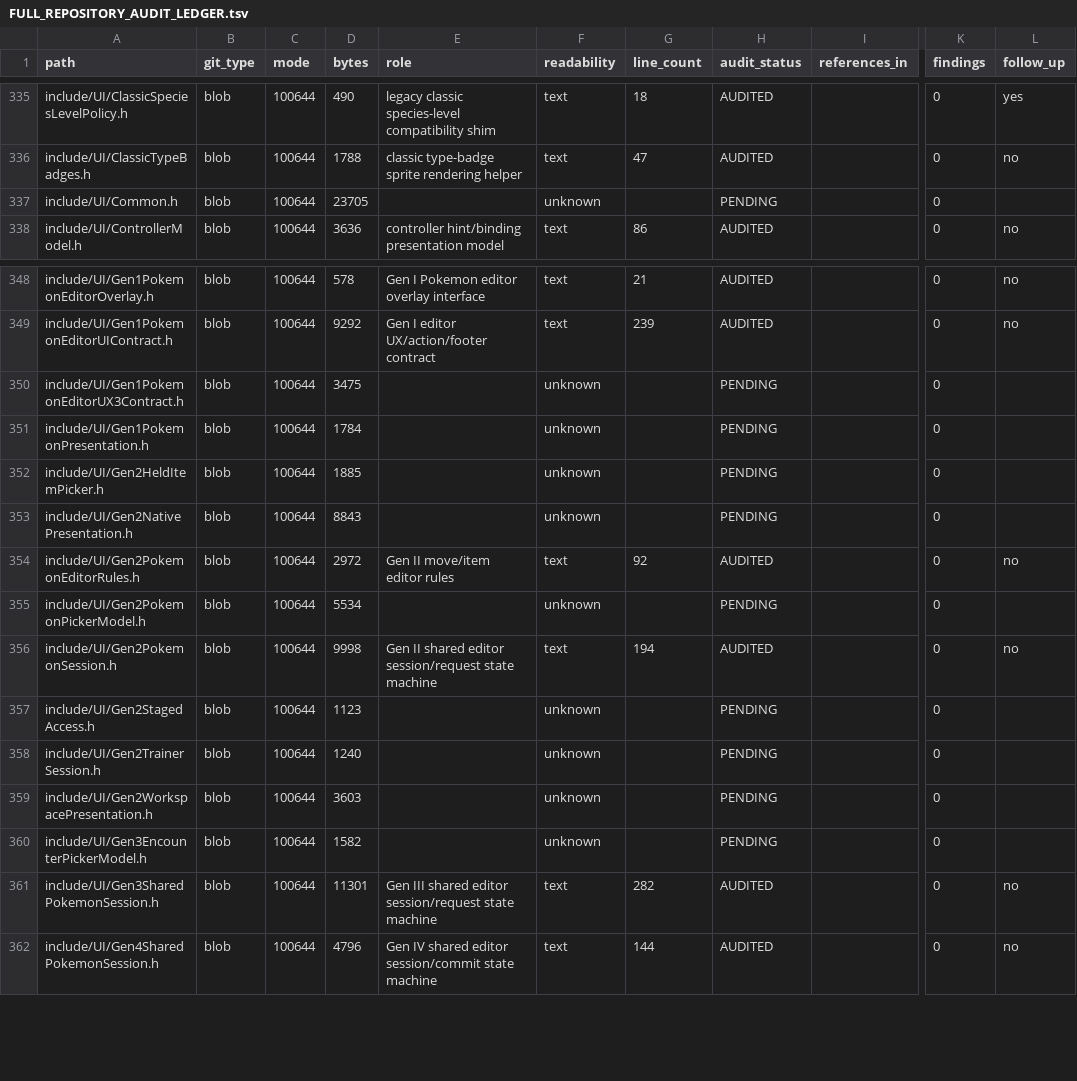
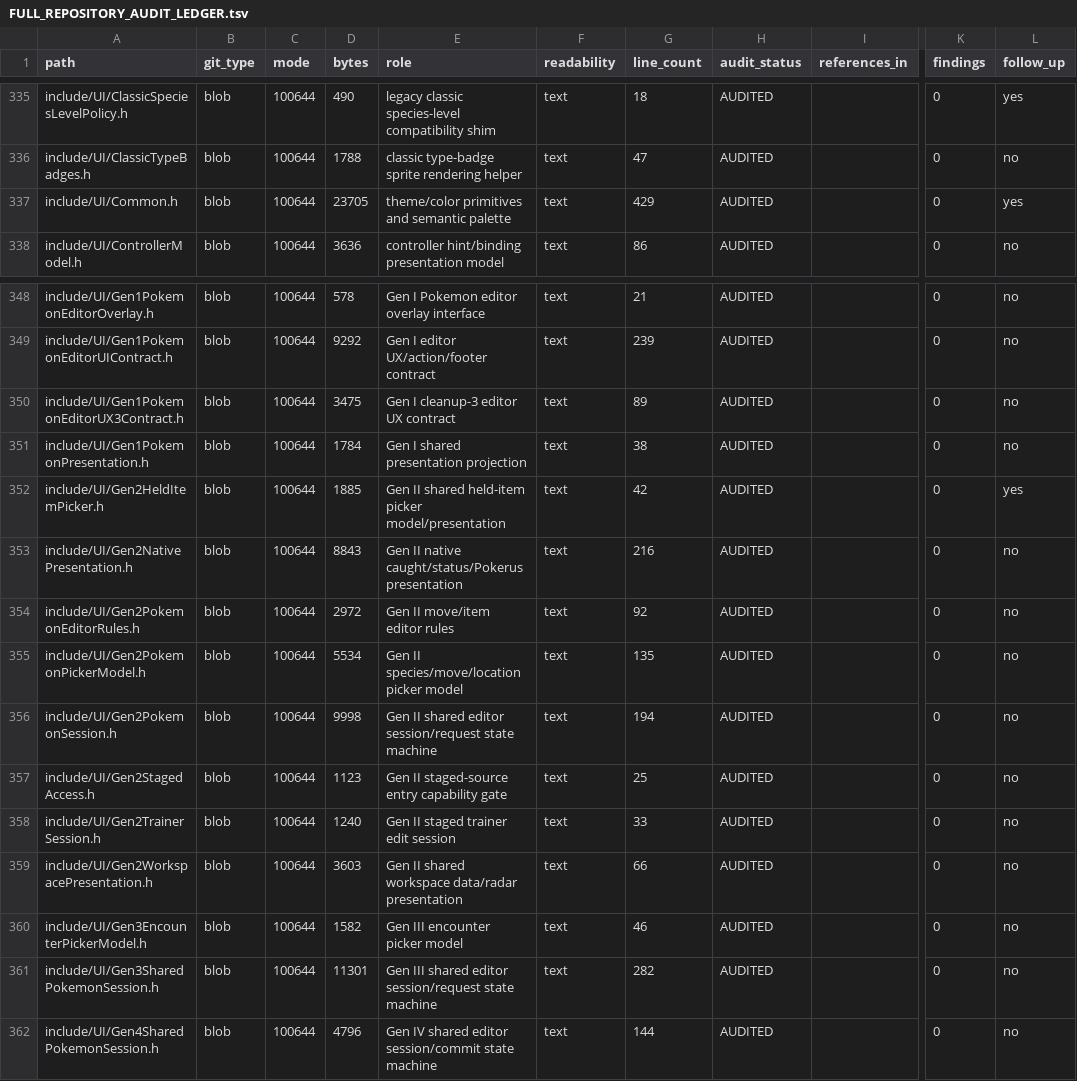
Before and after one commit to GlitchedZeus/PokeBank-NX, a TSV file: docs/FULL_REPOSITORY_AUDIT_LEDGER.tsv, drawn as a sheet; only a part is shown, gaps mark what is left out; the diff covers the shown part only; the diff names each change by its address in the sheet, - before the commit and + after, or states it on an @@ line.

Commit message:
audit: close remaining UI header tranche

```diff
--- a/docs/FULL_REPOSITORY_AUDIT_LEDGER.tsv
+++ b/docs/FULL_REPOSITORY_AUDIT_LEDGER.tsv
-E337 (role): (empty)
+E337 (role): theme/color primitives and semantic palette
-F337 (readability): unknown
+F337 (readability): text
-G337 (line_count): (empty)
+G337 (line_count): 429
-H337 (audit_status): PENDING
+H337 (audit_status): AUDITED
-L337 (follow_up): (empty)
+L337 (follow_up): yes
-E350 (role): (empty)
+E350 (role): Gen I cleanup-3 editor UX contract
-F350:F353 (readability): unknown
+F350:F353 (readability): text
-G350 (line_count): (empty)
+G350 (line_count): 89
-H350:H353 (audit_status): PENDING
+H350:H353 (audit_status): AUDITED
-L350:L351 (follow_up): (empty)
+L350:L351 (follow_up): no
-E351 (role): (empty)
+E351 (role): Gen I shared presentation projection
-G351 (line_count): (empty)
+G351 (line_count): 38
-E352 (role): (empty)
+E352 (role): Gen II shared held-item picker model/presentation
-G352 (line_count): (empty)
+G352 (line_count): 42
-L352 (follow_up): (empty)
+L352 (follow_up): yes
-E353 (role): (empty)
+E353 (role): Gen II native caught/status/Pokerus presentation
-G353 (line_count): (empty)
+G353 (line_count): 216
-L353 (follow_up): (empty)
+L353 (follow_up): no
-E355 (role): (empty)
+E355 (role): Gen II species/move/location picker model
-F355 (readability): unknown
+F355 (readability): text
-G355 (line_count): (empty)
+G355 (line_count): 135
-H355 (audit_status): PENDING
+H355 (audit_status): AUDITED
-L355 (follow_up): (empty)
+L355 (follow_up): no
-E357 (role): (empty)
+E357 (role): Gen II staged-source entry capability gate
-F357:F360 (readability): unknown
+F357:F360 (readability): text
-G357 (line_count): (empty)
+G357 (line_count): 25
-H357:H360 (audit_status): PENDING
+H357:H360 (audit_status): AUDITED
-L357:L360 (follow_up): (empty)
+L357:L360 (follow_up): no
-E358 (role): (empty)
+E358 (role): Gen II staged trainer edit session
-G358 (line_count): (empty)
+G358 (line_count): 33
-E359 (role): (empty)
+E359 (role): Gen II shared workspace data/radar presentation
-G359 (line_count): (empty)
+G359 (line_count): 66
-E360 (role): (empty)
+E360 (role): Gen III encounter picker model
-G360 (line_count): (empty)
+G360 (line_count): 46
```
Also changed, not shown: 120 edited cells elsewhere in this file.
